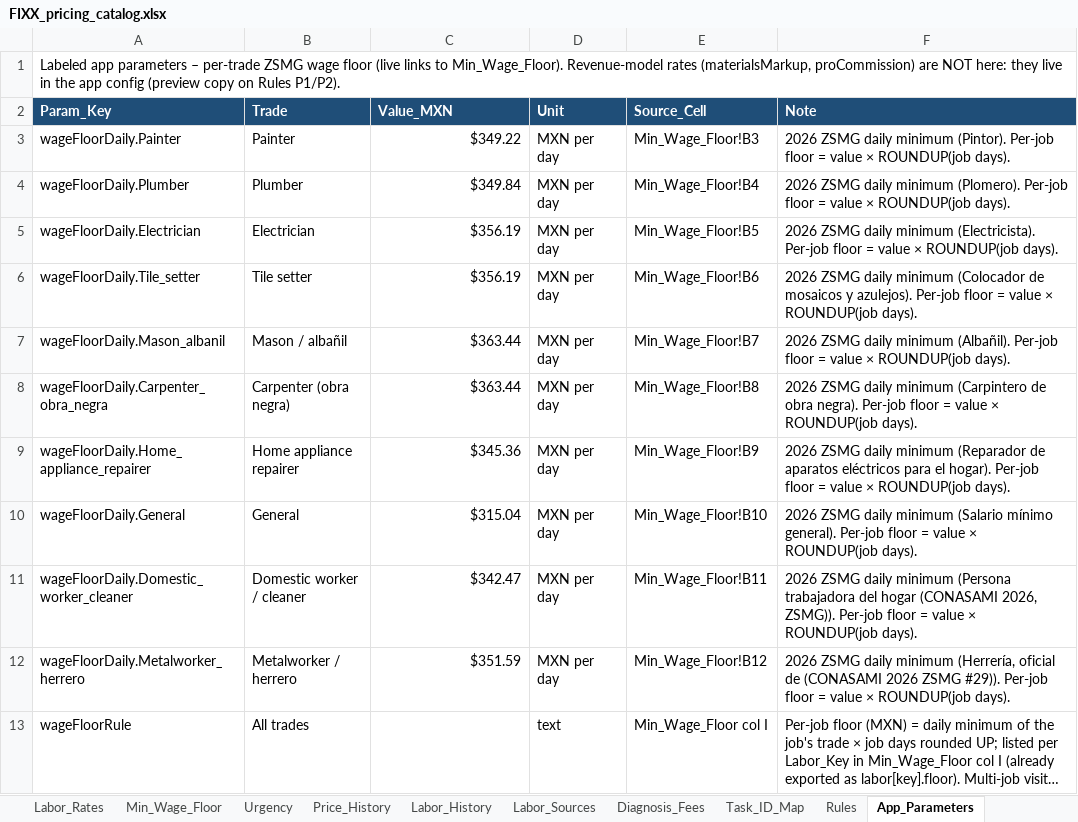
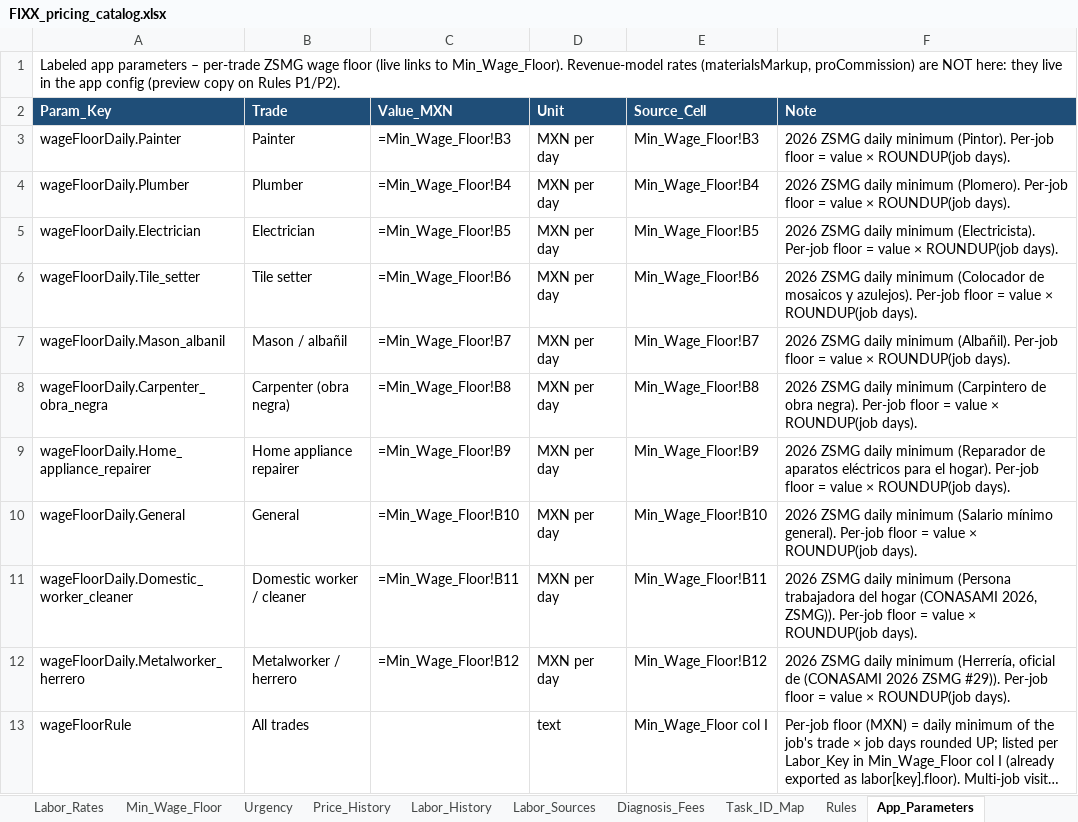
Before and after one commit to EddyVasquez/fixx_mx_analogic, an Excel workbook: FIXX_pricing_catalog.xlsx, sheet App_Parameters, drawn as a sheet; long unchanged cells end in …; values as stored, in another font and other column widths than the file's, no borders; formulas without a stored value are shown as written; the diff names each change by its address in the sheet, - before the commit and + after, or states it on an @@ line.

```diff
--- a/FIXX_pricing_catalog.xlsx (sheet App_Parameters)
+++ b/FIXX_pricing_catalog.xlsx (sheet App_Parameters)
-C3 (Value_MXN): $349.22
+C3 (Value_MXN): =Min_Wage_Floor!B3
-C4 (Value_MXN): $349.84
+C4 (Value_MXN): =Min_Wage_Floor!B4
-C5 (Value_MXN): $356.19
+C5 (Value_MXN): =Min_Wage_Floor!B5
-C6 (Value_MXN): $356.19
+C6 (Value_MXN): =Min_Wage_Floor!B6
-C7 (Value_MXN): $363.44
+C7 (Value_MXN): =Min_Wage_Floor!B7
-C8 (Value_MXN): $363.44
+C8 (Value_MXN): =Min_Wage_Floor!B8
-C9 (Value_MXN): $345.36
+C9 (Value_MXN): =Min_Wage_Floor!B9
-C10 (Value_MXN): $315.04
+C10 (Value_MXN): =Min_Wage_Floor!B10
-C11 (Value_MXN): $342.47
+C11 (Value_MXN): =Min_Wage_Floor!B11
-C12 (Value_MXN): $351.59
+C12 (Value_MXN): =Min_Wage_Floor!B12
```
Also changed, not shown: sheet Quote_Builder, sheet Summary, sheet Tasks, sheet Prices, sheet Task_Subtotals, sheet Labor_Rates, 7 more sheets, charts or pictures, 12 other files.
